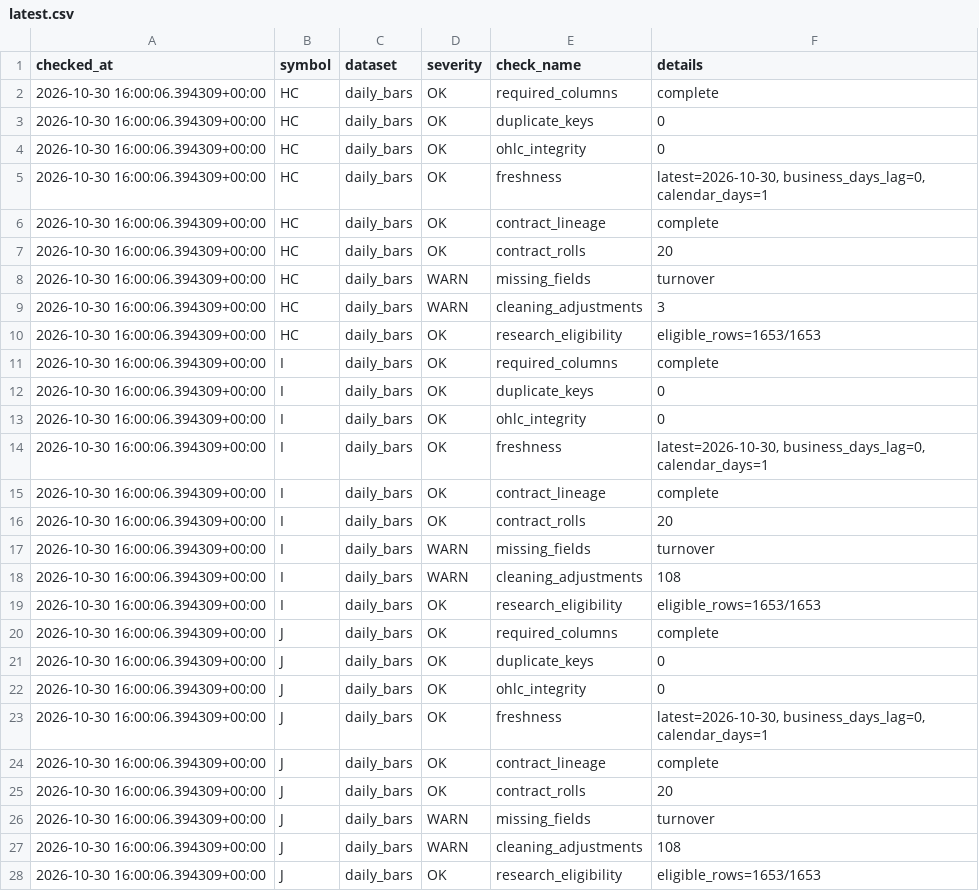
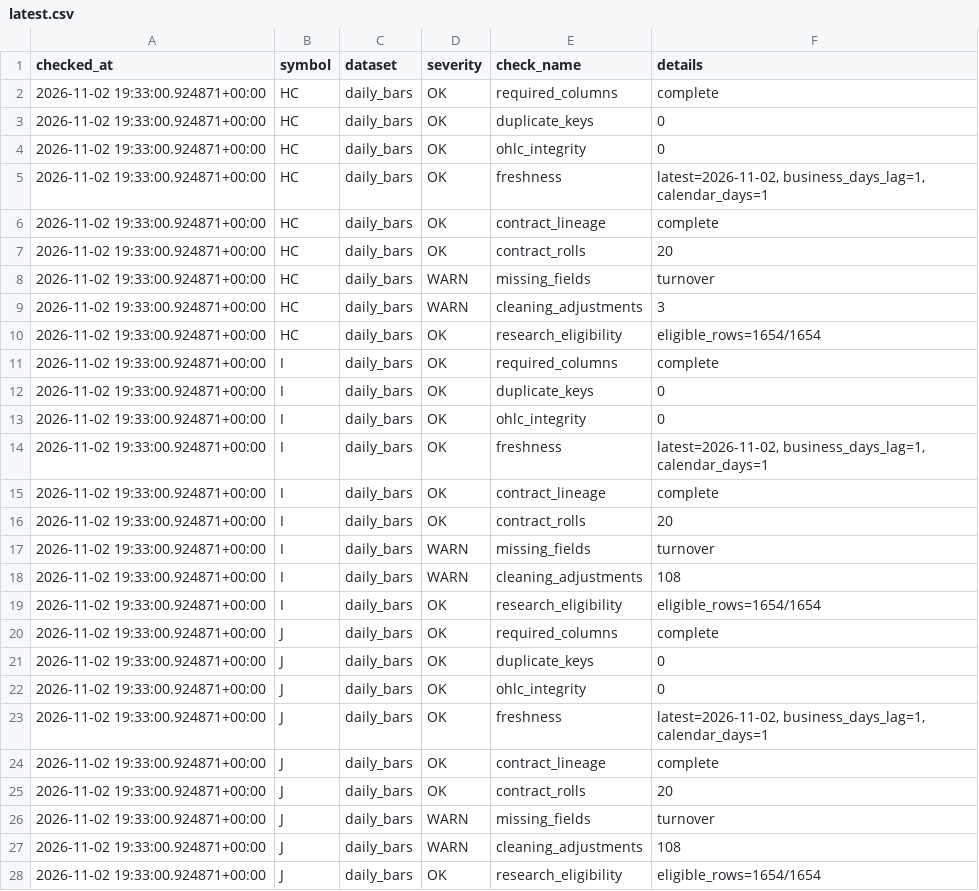
Before and after one commit to xujiahao88/futures-tech-quant-dashboard, a CSV file: reports/data_quality/latest.csv, drawn as a sheet; only a part is shown; the diff covers the shown part only.

Commit message:
data: refresh daily commodity research

```diff
--- a/reports/data_quality/latest.csv
+++ b/reports/data_quality/latest.csv
@@ -1,28 +1,28 @@
 checked_at,symbol,dataset,severity,check_name,details
-2026-10-30 16:00:06.394309+00:00,HC,daily_bars,OK,required_columns,complete
-2026-10-30 16:00:06.394309+00:00,HC,daily_bars,OK,duplicate_keys,0
-2026-10-30 16:00:06.394309+00:00,HC,daily_bars,OK,ohlc_integrity,0
-2026-10-30 16:00:06.394309+00:00,HC,daily_bars,OK,freshness,"latest=2026-10-30, business_days_lag=0, calendar_days=1"
-2026-10-30 16:00:06.394309+00:00,HC,daily_bars,OK,contract_lineage,complete
-2026-10-30 16:00:06.394309+00:00,HC,daily_bars,OK,contract_rolls,20
-2026-10-30 16:00:06.394309+00:00,HC,daily_bars,WARN,missing_fields,turnover
-2026-10-30 16:00:06.394309+00:00,HC,daily_bars,WARN,cleaning_adjustments,3
-2026-10-30 16:00:06.394309+00:00,HC,daily_bars,OK,research_eligibility,eligible_rows=1653/1653
-2026-10-30 16:00:06.394309+00:00,I,daily_bars,OK,required_columns,complete
-2026-10-30 16:00:06.394309+00:00,I,daily_bars,OK,duplicate_keys,0
-2026-10-30 16:00:06.394309+00:00,I,daily_bars,OK,ohlc_integrity,0
-2026-10-30 16:00:06.394309+00:00,I,daily_bars,OK,freshness,"latest=2026-10-30, business_days_lag=0, calendar_days=1"
-2026-10-30 16:00:06.394309+00:00,I,daily_bars,OK,contract_lineage,complete
-2026-10-30 16:00:06.394309+00:00,I,daily_bars,OK,contract_rolls,20
-2026-10-30 16:00:06.394309+00:00,I,daily_bars,WARN,missing_fields,turnover
-2026-10-30 16:00:06.394309+00:00,I,daily_bars,WARN,cleaning_adjustments,108
-2026-10-30 16:00:06.394309+00:00,I,daily_bars,OK,research_eligibility,eligible_rows=1653/1653
-2026-10-30 16:00:06.394309+00:00,J,daily_bars,OK,required_columns,complete
-2026-10-30 16:00:06.394309+00:00,J,daily_bars,OK,duplicate_keys,0
-2026-10-30 16:00:06.394309+00:00,J,daily_bars,OK,ohlc_integrity,0
-2026-10-30 16:00:06.394309+00:00,J,daily_bars,OK,freshness,"latest=2026-10-30, business_days_lag=0, calendar_days=1"
-2026-10-30 16:00:06.394309+00:00,J,daily_bars,OK,contract_lineage,complete
-2026-10-30 16:00:06.394309+00:00,J,daily_bars,OK,contract_rolls,20
-2026-10-30 16:00:06.394309+00:00,J,daily_bars,WARN,missing_fields,turnover
-2026-10-30 16:00:06.394309+00:00,J,daily_bars,WARN,cleaning_adjustments,108
-2026-10-30 16:00:06.394309+00:00,J,daily_bars,OK,research_eligibility,eligible_rows=1653/1653
+2026-11-02 19:33:00.924871+00:00,HC,daily_bars,OK,required_columns,complete
+2026-11-02 19:33:00.924871+00:00,HC,daily_bars,OK,duplicate_keys,0
+2026-11-02 19:33:00.924871+00:00,HC,daily_bars,OK,ohlc_integrity,0
+2026-11-02 19:33:00.924871+00:00,HC,daily_bars,OK,freshness,"latest=2026-11-02, business_days_lag=1, calendar_days=1"
+2026-11-02 19:33:00.924871+00:00,HC,daily_bars,OK,contract_lineage,complete
+2026-11-02 19:33:00.924871+00:00,HC,daily_bars,OK,contract_rolls,20
+2026-11-02 19:33:00.924871+00:00,HC,daily_bars,WARN,missing_fields,turnover
+2026-11-02 19:33:00.924871+00:00,HC,daily_bars,WARN,cleaning_adjustments,3
+2026-11-02 19:33:00.924871+00:00,HC,daily_bars,OK,research_eligibility,eligible_rows=1654/1654
+2026-11-02 19:33:00.924871+00:00,I,daily_bars,OK,required_columns,complete
+2026-11-02 19:33:00.924871+00:00,I,daily_bars,OK,duplicate_keys,0
+2026-11-02 19:33:00.924871+00:00,I,daily_bars,OK,ohlc_integrity,0
+2026-11-02 19:33:00.924871+00:00,I,daily_bars,OK,freshness,"latest=2026-11-02, business_days_lag=1, calendar_days=1"
+2026-11-02 19:33:00.924871+00:00,I,daily_bars,OK,contract_lineage,complete
+2026-11-02 19:33:00.924871+00:00,I,daily_bars,OK,contract_rolls,20
+2026-11-02 19:33:00.924871+00:00,I,daily_bars,WARN,missing_fields,turnover
+2026-11-02 19:33:00.924871+00:00,I,daily_bars,WARN,cleaning_adjustments,108
+2026-11-02 19:33:00.924871+00:00,I,daily_bars,OK,research_eligibility,eligible_rows=1654/1654
+2026-11-02 19:33:00.924871+00:00,J,daily_bars,OK,required_columns,complete
+2026-11-02 19:33:00.924871+00:00,J,daily_bars,OK,duplicate_keys,0
+2026-11-02 19:33:00.924871+00:00,J,daily_bars,OK,ohlc_integrity,0
+2026-11-02 19:33:00.924871+00:00,J,daily_bars,OK,freshness,"latest=2026-11-02, business_days_lag=1, calendar_days=1"
+2026-11-02 19:33:00.924871+00:00,J,daily_bars,OK,contract_lineage,complete
+2026-11-02 19:33:00.924871+00:00,J,daily_bars,OK,contract_rolls,20
+2026-11-02 19:33:00.924871+00:00,J,daily_bars,WARN,missing_fields,turnover
+2026-11-02 19:33:00.924871+00:00,J,daily_bars,WARN,cleaning_adjustments,108
+2026-11-02 19:33:00.924871+00:00,J,daily_bars,OK,research_eligibility,eligible_rows=1654/1654
```
Also changed, not shown: 79 edited cells elsewhere in this file, 59 other files.
